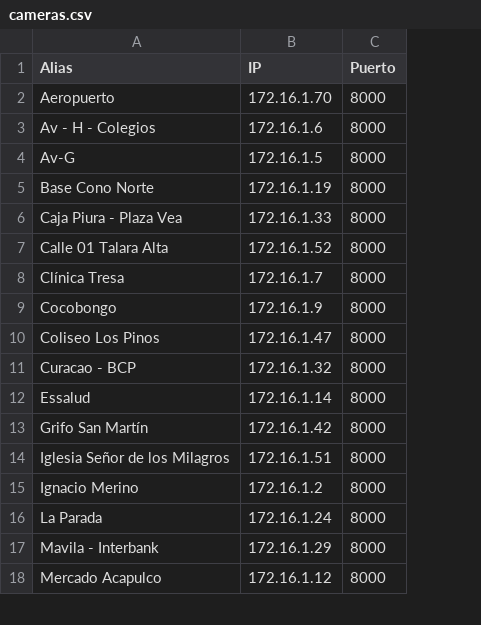
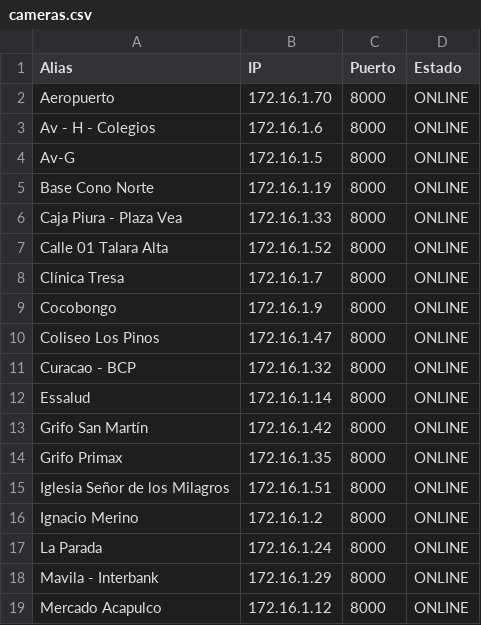
Before and after one commit to jsantur/report_notebook, a CSV file: storage/app/cameras.csv, drawn as a sheet; only a part is shown; the diff names each change by its address in the sheet, - before the commit and + after, or states it on an @@ line.

```diff
--- a/storage/app/cameras.csv
+++ b/storage/app/cameras.csv
+column D (Estado), rows 2-13: all ONLINE; rows 15-19: all ONLINE
+row 14: Grifo Primax | 172.16.1.35 | 8000 | ONLINE
```
Also changed, not shown: 8 other files.
